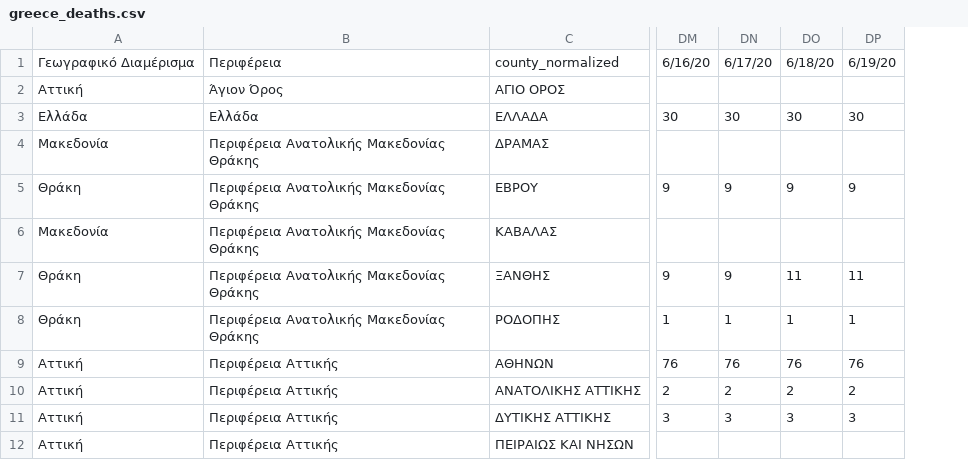
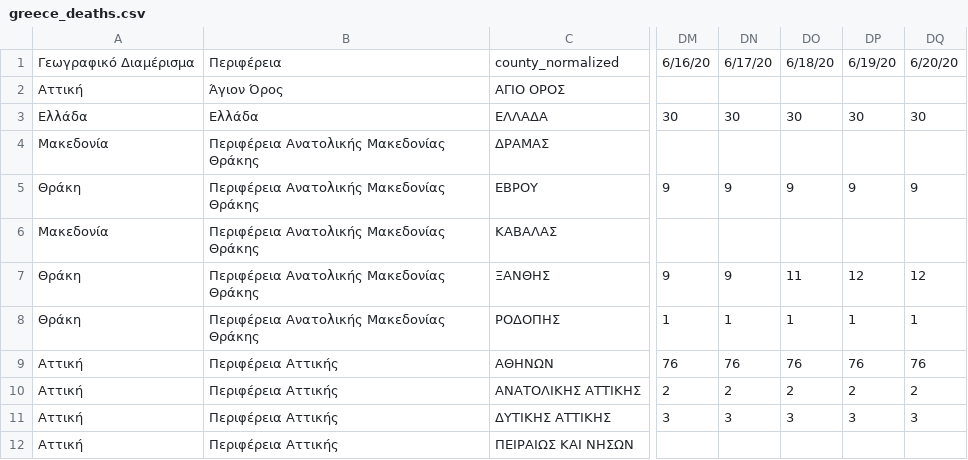
Before and after one commit to Covid-19-Response-Greece/covid19-data-greece, a CSV file: data/greece/iMEdD-Lab/greece_deaths.csv, drawn as a sheet; only a part is shown, gaps mark what is left out; the diff names each change by its address in the sheet, - before the commit and + after, or states it on an @@ line.

```diff
--- a/data/greece/iMEdD-Lab/greece_deaths.csv
+++ b/data/greece/iMEdD-Lab/greece_deaths.csv
+column DQ, rows 1-11: 6/20/20 |  | 30 |  | 9 |  | 12 | 1 | 76 | 2 | 3
-DP7: 11
+DP7: 12
```
Also changed, not shown: data/greece/iMEdD-Lab/greece.csv, data/greece/iMEdD-Lab/greeceTimeline.csv, 3 other files.
